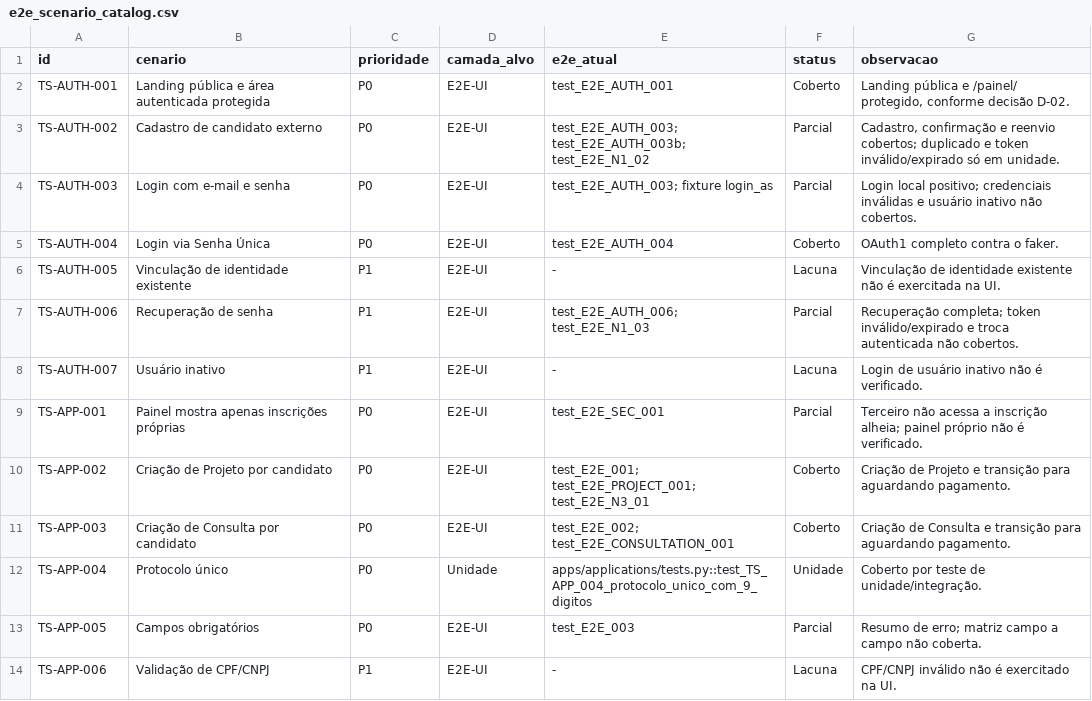
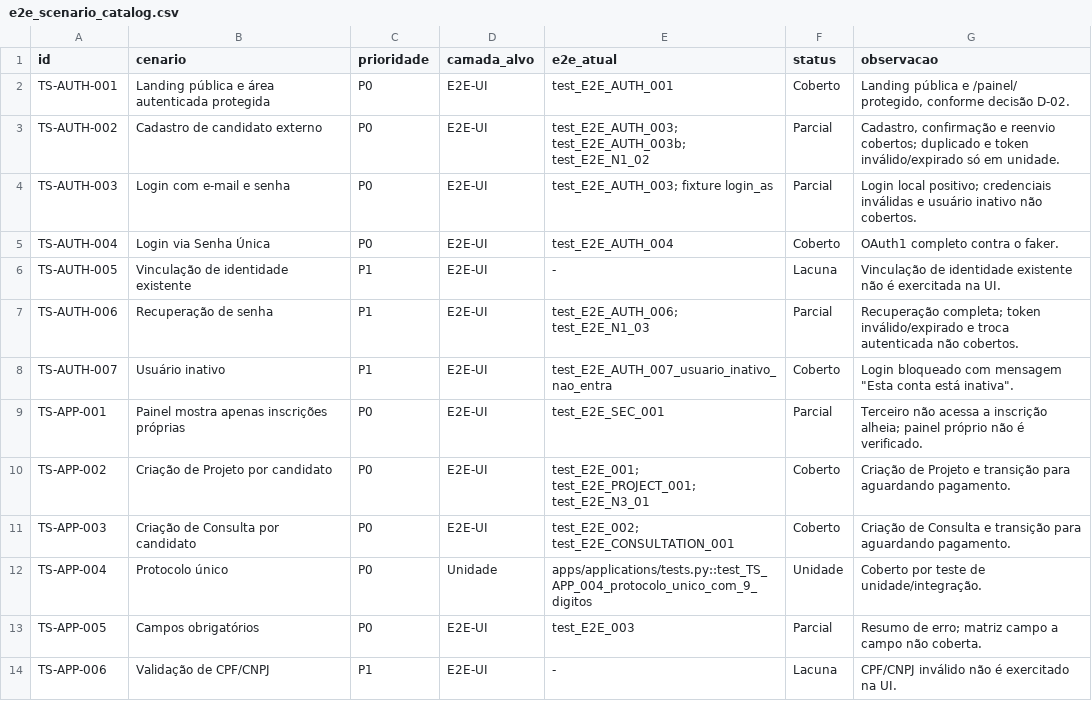
Before and after one commit to ime-usp-br/sistema_cea, a CSV file: docs/e2e_scenario_catalog.csv, drawn as a sheet; only a part is shown.

Commit message:
feat: bloquear login inativo e dividir nightly em shards

```diff
--- a/docs/e2e_scenario_catalog.csv
+++ b/docs/e2e_scenario_catalog.csv
@@ -7,3 +7,3 @@ TS-AUTH-005,Vinculação de identidade existente,P1,E2E-UI,-,Lacuna,Vinculação
 TS-AUTH-006,Recuperação de senha,P1,E2E-UI,test_E2E_AUTH_006; test_E2E_N1_03,Parcial,Recuperação completa; token inválido/expirado e troca autenticada não cobertos.
-TS-AUTH-007,Usuário inativo,P1,E2E-UI,-,Lacuna,Login de usuário inativo não é verificado.
+TS-AUTH-007,Usuário inativo,P1,E2E-UI,test_E2E_AUTH_007_usuario_inativo_nao_entra,Coberto,Login bloqueado com mensagem "Esta conta está inativa".
 TS-APP-001,Painel mostra apenas inscrições próprias,P0,E2E-UI,test_E2E_SEC_001,Parcial,Terceiro não acessa a inscrição alheia; painel próprio não é verificado.
```
Also changed, not shown: 9 other files.
